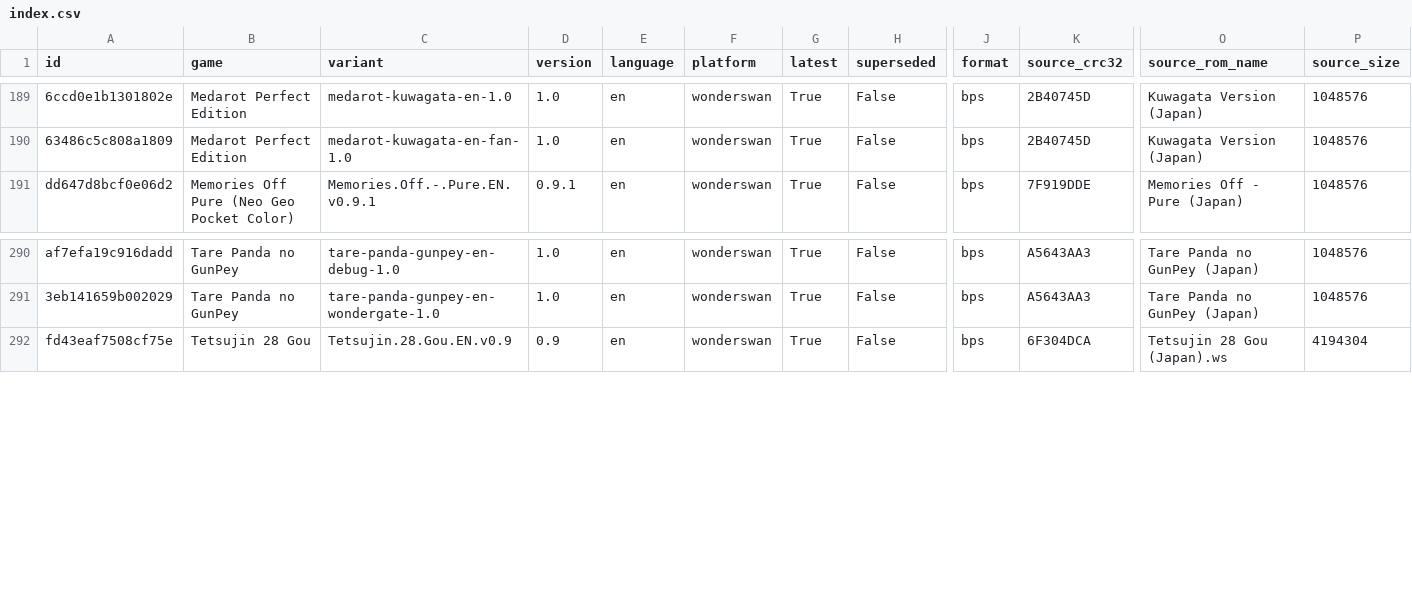
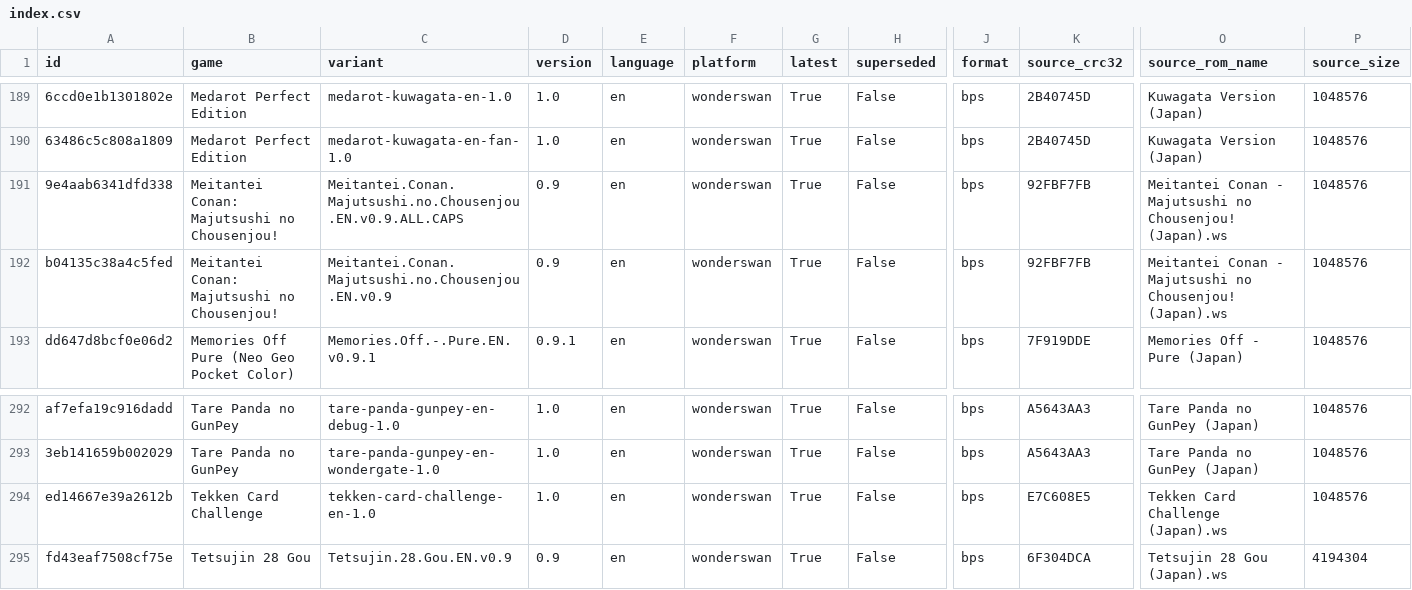
Before and after one commit to mariovirgili/WonderSwan_bps_repo, a CSV file: index.csv, drawn as a sheet; only a part is shown, gaps mark what is left out; rows hold the shown columns only; the diff names each change by its address in the sheet, - before the commit and + after, or states it on an @@ line.

```diff
--- a/index.csv
+++ b/index.csv
+row 191: 9e4aab6341dfd338 | Meitantei Conan: Majutsushi no Chousenjou! | Meitantei.Conan.Majutsushi.no.Chousenjou.EN.v0.9.ALL.CAPS | 0.9 | en | wonderswan | True | False | bps | 92FBF7FB | Meitantei Conan - Majutsushi no Chousenjou! (Japan).ws | 1048576
+row 192: b04135c38a4c5fed | Meitantei Conan: Majutsushi no Chousenjou! | Meitantei.Conan.Majutsushi.no.Chousenjou.EN.v0.9 | 0.9 | en | wonderswan | True | False | bps | 92FBF7FB | Meitantei Conan - Majutsushi no Chousenjou! (Japan).ws | 1048576
+row 294: ed14667e39a2612b | Tekken Card Challenge | tekken-card-challenge-en-1.0 | 1.0 | en | wonderswan | True | False | bps | E7C608E5 | Tekken Card Challenge (Japan).ws | 1048576
```
Also changed, not shown: 17 other files.
